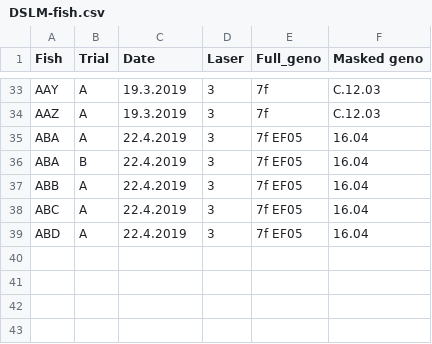
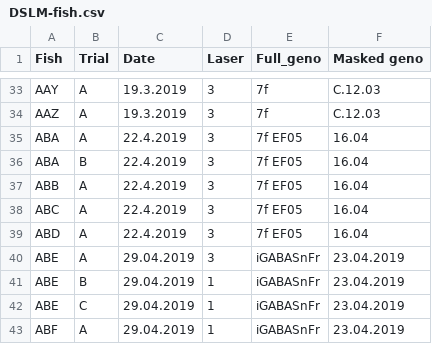
Before and after one commit to aostrov/LSMCodeR, a CSV file: models/DSLM-fish.csv, drawn as a sheet; only a part is shown, gaps mark what is left out.

Commit message:
added iGABASnFr fish to DSLM-fish.csv

```diff
--- a/models/DSLM-fish.csv
+++ b/models/DSLM-fish.csv
@@ -39 +39,5 @@ ABC,A,22.4.2019,3,7f EF05,16.04
 ABD,A,22.4.2019,3,7f EF05,16.04
+ABE,A,29.04.2019,3,iGABASnFr,23.04.2019
+ABE,B,29.04.2019,1,iGABASnFr,23.04.2019
+ABE,C,29.04.2019,1,iGABASnFr,23.04.2019
+ABF,A,29.04.2019,1,iGABASnFr,23.04.2019
```
